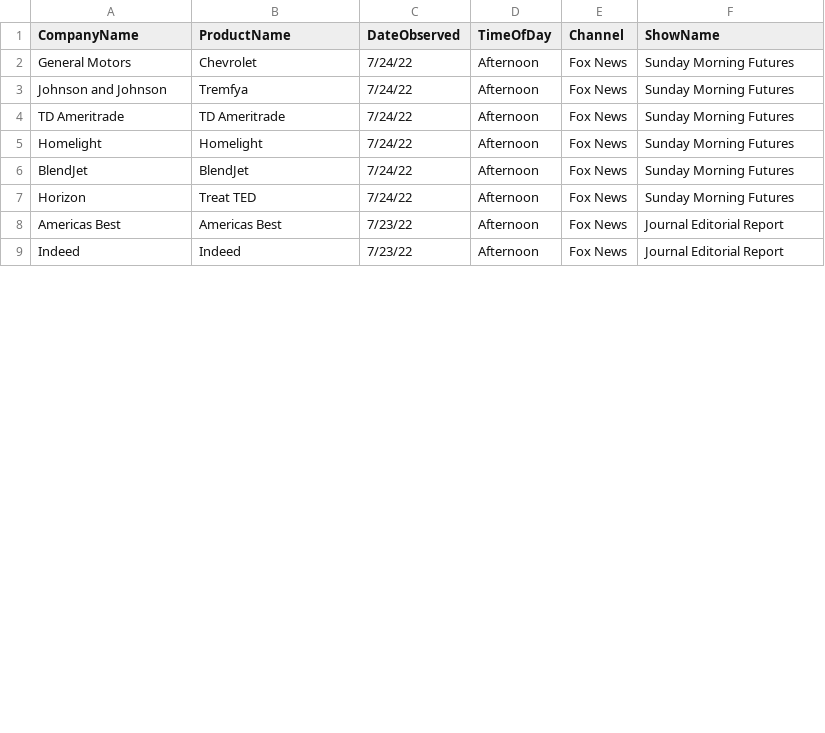
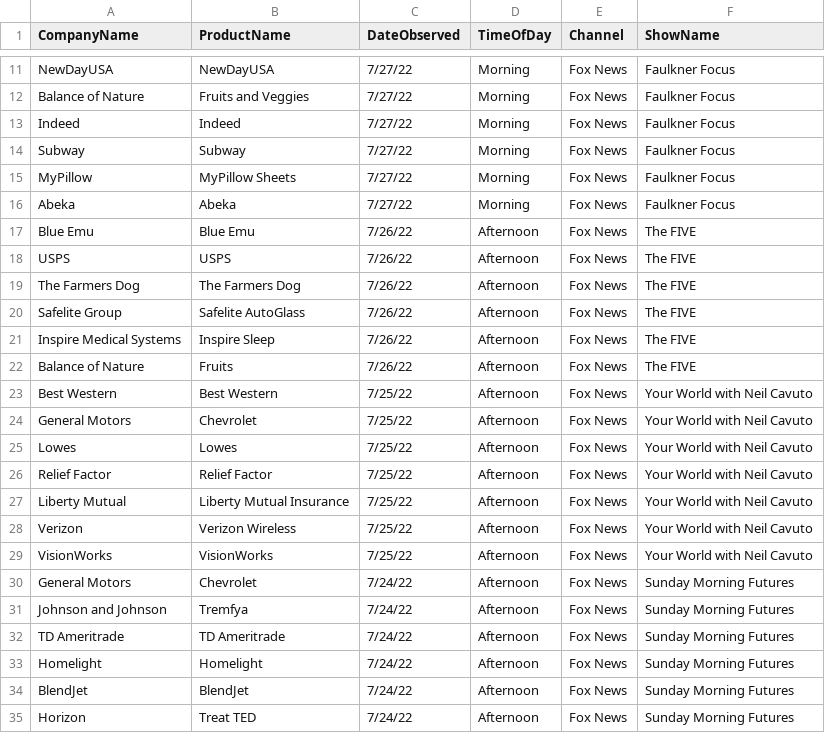
Before and after one commit to whoadvertiseson/whoadvertiseson, a CSV file: FoxNews/FoxNewsChannel_ObservedAdvertisements.csv, drawn as a sheet; only a part is shown, gaps mark what is left out; the shorter side is filled out with more unchanged rows; the diff covers the shown part only.

```diff
--- a/FoxNews/FoxNewsChannel_ObservedAdvertisements.csv
+++ b/FoxNews/FoxNewsChannel_ObservedAdvertisements.csv
@@ -2 +11,20 @@ CompanyName,ProductName,DateObserved,TimeOfDay,Channel,ShowName
+NewDayUSA,NewDayUSA,7/27/22,Morning,Fox News,Faulkner Focus
+Balance of Nature,Fruits and Veggies,7/27/22,Morning,Fox News,Faulkner Focus
+Indeed,Indeed,7/27/22,Morning,Fox News,Faulkner Focus
+Subway,Subway,7/27/22,Morning,Fox News,Faulkner Focus
+MyPillow,MyPillow Sheets,7/27/22,Morning,Fox News,Faulkner Focus
+Abeka,Abeka,7/27/22,Morning,Fox News,Faulkner Focus
+Blue Emu,Blue Emu,7/26/22,Afternoon,Fox News,The FIVE
+USPS,USPS,7/26/22,Afternoon,Fox News,The FIVE
+The Farmers Dog,The Farmers Dog,7/26/22,Afternoon,Fox News,The FIVE
+Safelite Group,Safelite AutoGlass,7/26/22,Afternoon,Fox News,The FIVE
+Inspire Medical Systems,Inspire Sleep,7/26/22,Afternoon,Fox News,The FIVE
+Balance of Nature,Fruits,7/26/22,Afternoon,Fox News,The FIVE
+Best Western,Best Western,7/25/22,Afternoon,Fox News,Your World with Neil Cavuto
+General Motors,Chevrolet,7/25/22,Afternoon,Fox News,Your World with Neil Cavuto
+Lowes,Lowes,7/25/22,Afternoon,Fox News,Your World with Neil Cavuto
+Relief Factor,Relief Factor,7/25/22,Afternoon,Fox News,Your World with Neil Cavuto
+Liberty Mutual,Liberty Mutual Insurance,7/25/22,Afternoon,Fox News,Your World with Neil Cavuto
+Verizon,Verizon Wireless,7/25/22,Afternoon,Fox News,Your World with Neil Cavuto
+VisionWorks,VisionWorks,7/25/22,Afternoon,Fox News,Your World with Neil Cavuto
 General Motors,Chevrolet,7/24/22,Afternoon,Fox News,Sunday Morning Futures
```
Also changed, not shown: 9 added rows and 1 edited cell elsewhere in this file, FoxNews/FoxNewsChannel_RecentTopAdvertisers.csv, 1 other file.
